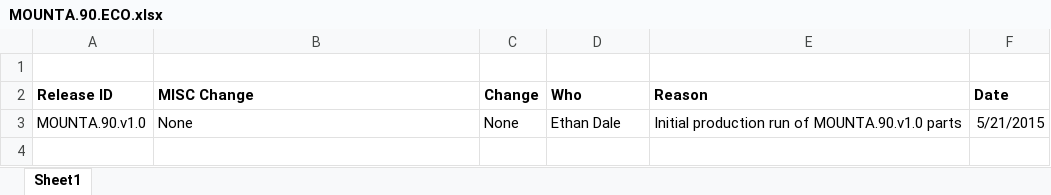
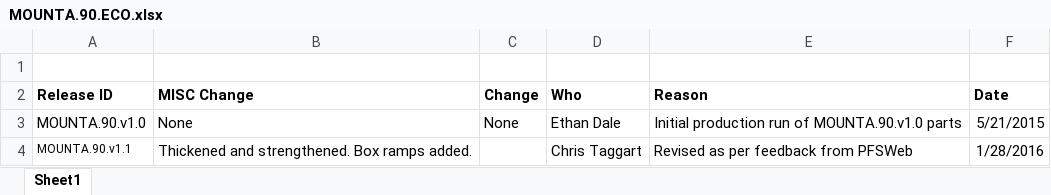
Before and after one commit to codeshelf/MOUNTA, an Excel workbook: MOUNTA.90/production files/MOUNTA.90.ECO.xlsx, sheet Sheet1, drawn as a sheet; values as stored, in another font and other column widths than the file's, no borders; charts and pictures not drawn; the diff names each change by its address in the sheet, - before the commit and + after, or states it on an @@ line.

Commit message:
Layout Production files for release.  BOM/ECO changes.

```diff
--- a/MOUNTA.90/production files/MOUNTA.90.ECO.xlsx (sheet Sheet1)
+++ b/MOUNTA.90/production files/MOUNTA.90.ECO.xlsx (sheet Sheet1)
+row 4: MOUNTA.90.v1.1 | Thickened and strengthened. Box ramps added. |  | Chris Taggart | Revised as per feedback from PFSWeb | 1/28/2016
```
Also changed, not shown: charts or pictures, MOUNTA.45/production files/MOUNTA.45.BOM.xlsx, MOUNTA.90/production files/MOUNTA.90.BOM.xlsx, 6 other files.
